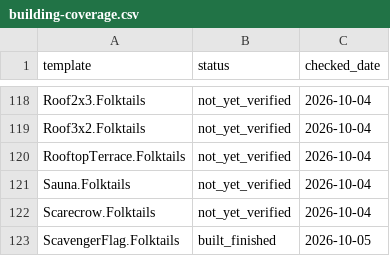
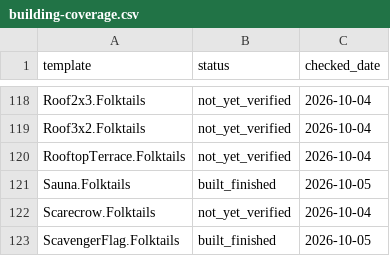
Before and after one commit to chr0mat0mcodex/timberborn-mcp, a CSV file: docs/building-coverage.csv, drawn as a sheet; only a part is shown, gaps mark what is left out.

```diff
--- a/docs/building-coverage.csv
+++ b/docs/building-coverage.csv
@@ -120,3 +120,3 @@ Roof3x2.Folktails,not_yet_verified,2026-10-04
 RooftopTerrace.Folktails,not_yet_verified,2026-10-04
-Sauna.Folktails,not_yet_verified,2026-10-04
+Sauna.Folktails,built_finished,2026-10-05
 Scarecrow.Folktails,not_yet_verified,2026-10-04
```
Also changed, not shown: 3 other files.
